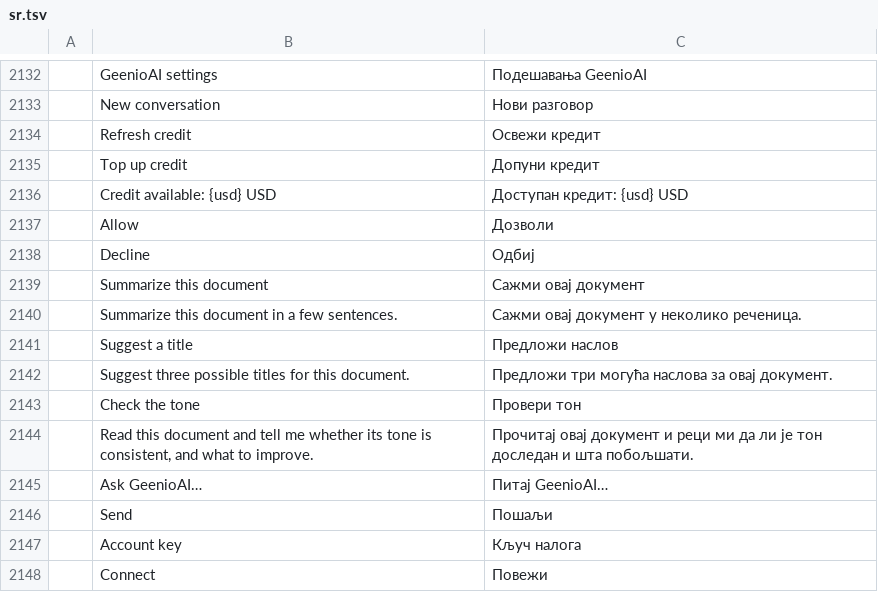
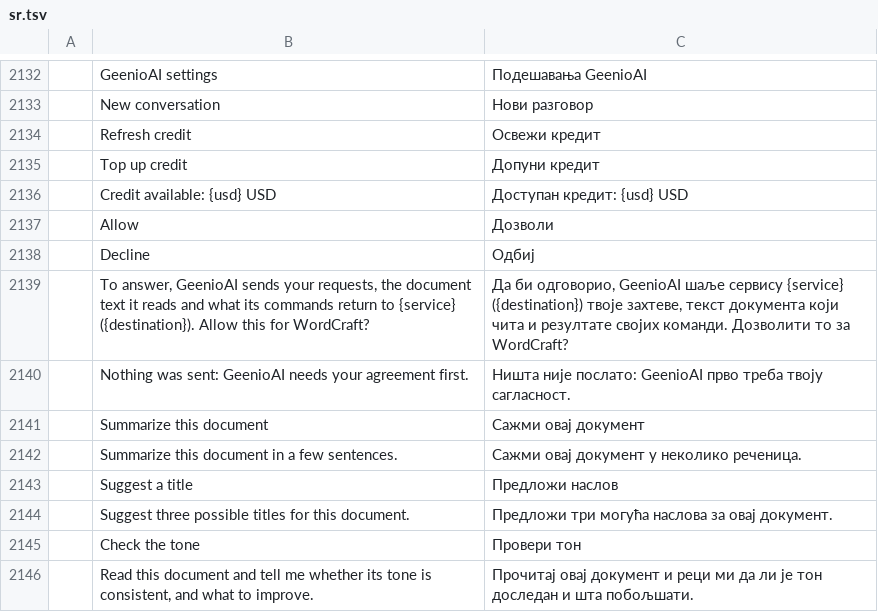
Before and after one commit to Byte42-it/wordcraft-ai-assistant, a TSV file: crates/ui-egui/src/i18n/sr.tsv, drawn as a sheet; only a part is shown, gaps mark what is left out; the shorter side is filled out with more unchanged rows; the diff names each change by its address in the sheet, - before the commit and + after, or states it on an @@ line.

```diff
--- a/crates/ui-egui/src/i18n/sr.tsv
+++ b/crates/ui-egui/src/i18n/sr.tsv
+row 2139:  | To answer, GeenioAI sends your requests, the document text it reads and what its commands return to {service} ({destination}). Allow this for WordCraft? | Да би одговорио, GeenioAI шаље сервису {service} ({destination}) твоје захтеве, текст документа који чита и резултате својих команди. Дозволити то за WordCraft?
+row 2140:  | Nothing was sent: GeenioAI needs your agreement first. | Ништа није послато: GeenioAI прво треба твоју сагласност.
```
Also changed, not shown: crates/ui-egui/src/i18n/bg.tsv, crates/ui-egui/src/i18n/hu.tsv, 25 other files.
